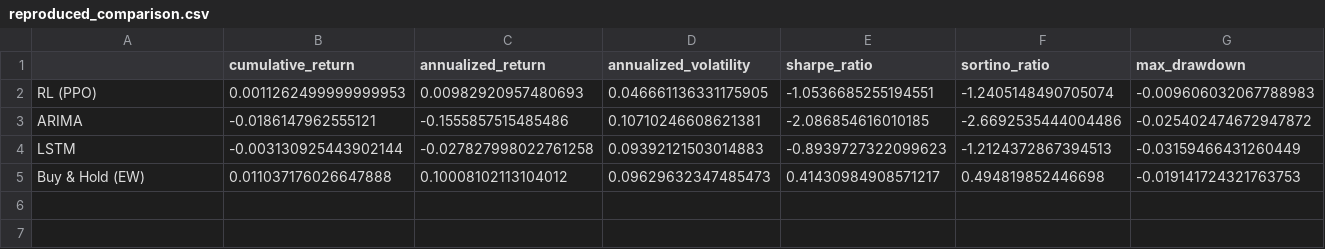
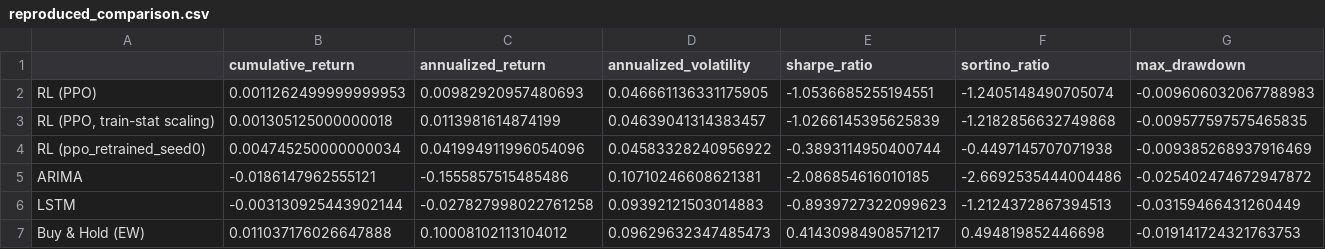
Before and after one commit to ManasJ-2007/finsearch-rl-trading, a CSV file: results/reproduced_comparison.csv, drawn as a sheet; only a part is shown; rows hold the shown columns only; the diff names each change by its address in the sheet, - before the commit and + after, or states it on an @@ line.

Commit message:
Add look-ahead-free feature scaling, seeded retraining and robustness checks

```diff
--- a/results/reproduced_comparison.csv
+++ b/results/reproduced_comparison.csv
+row 3: RL (PPO, train-stat scaling) | 0.001305125000000018 | 0.0113981614874199 | 0.04639041314383457 | -1.0266145395625839 | -1.2182856632749868 | -0.009577597575465835
+row 4: RL (ppo_retrained_seed0) | 0.004745250000000034 | 0.041994911996054096 | 0.04583328240956922 | -0.3893114950400744 | -0.4497145707071938 | -0.009385268937916469
```
Also changed, not shown: 6 other files.
